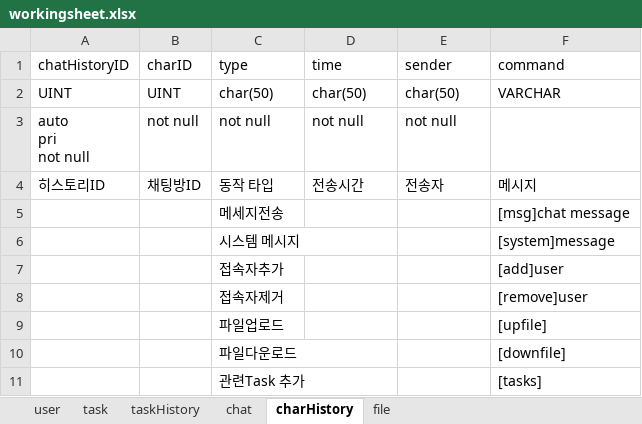
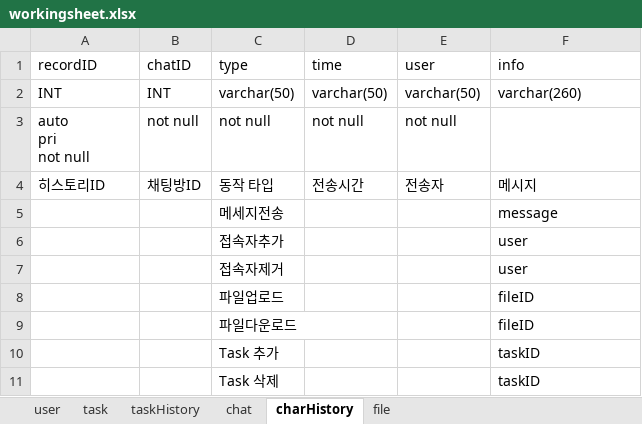
Before and after one commit to sando87/IWAS, an Excel workbook: IWAS/workingsheet.xlsx, sheet charHistory, drawn as a sheet; values as stored, in another font and other column widths than the file's, no borders; removed rows and columns are numbered as before the commit, all else as after; the diff names each change by its address in the sheet, - before the commit and + after, or states it on an @@ line.

Commit message:
uint -> int

```diff
--- a/IWAS/workingsheet.xlsx (sheet charHistory)
+++ b/IWAS/workingsheet.xlsx (sheet charHistory)
-A1: chatHistoryID
+A1: recordID
-B1: charID
+B1: chatID
-E1: sender
+E1: user
-F1: command
+F1: info
-row 2: UINT | UINT | char(50) | char(50) | char(50) | VARCHAR
+row 2: INT | INT | varchar(50) | varchar(50) | varchar(50) | varchar(260)
-F5 (info): [msg]chat message
+F5 (info): message
-row 6:  |  | 시스템 메시지 |  |  | [system]message
-F6 (info): [add]user
+F6 (info): user
-F7 (info): [remove]user
+F7 (info): user
-F8 (info): [upfile]
+F8 (info): fileID
-F9 (info): [downfile]
+F9 (info): fileID
-row 11:  |  | 관련Task 추가 |  |  | [tasks]
+row 10:  |  | Task 추가 |  |  | taskID
+row 11:  |  | Task 삭제 |  |  | taskID
```
Also changed, not shown: sheet task, sheet user, sheet chat, sheet taskHistory, 9 other files.
